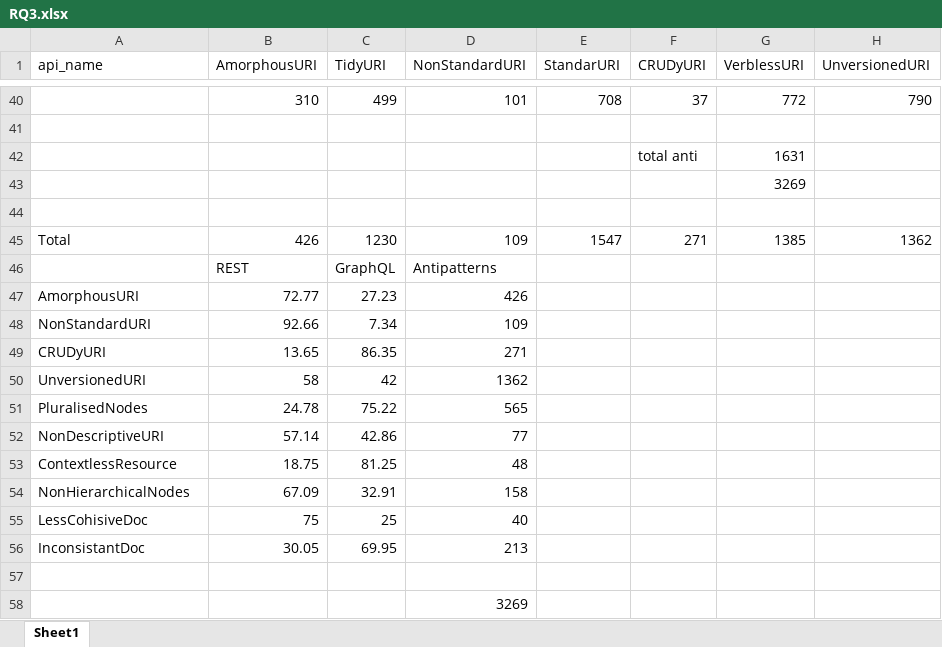
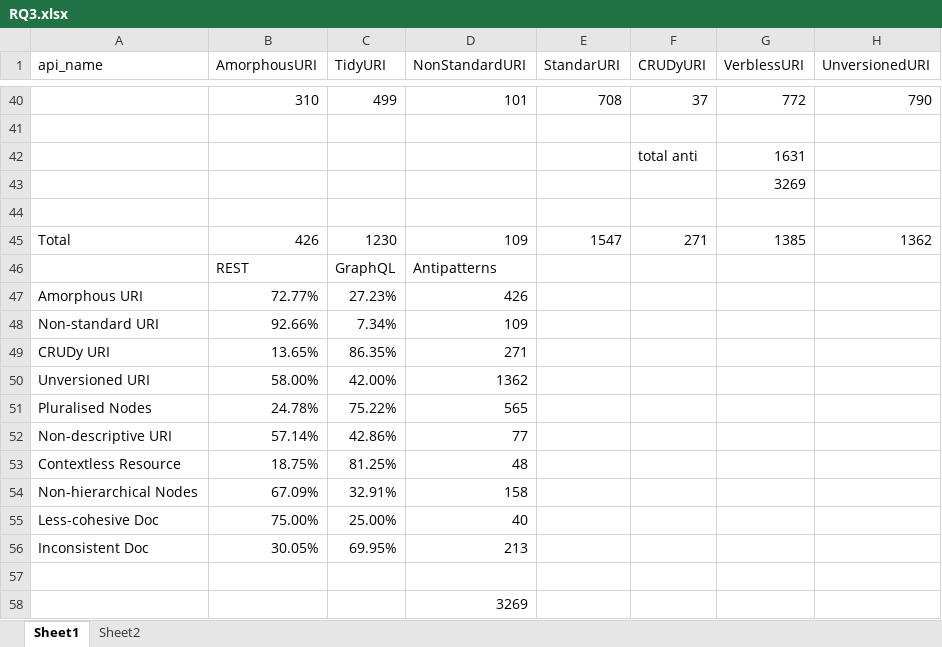
Before and after one commit to krishnodey/API-Quality, an Excel workbook: Result-Summary/RQ3.xlsx, sheet Sheet1, drawn as a sheet; only a part is shown, gaps mark what is left out; values as stored, in another font and other column widths than the file's, no borders; charts and pictures not drawn; removed rows and columns are numbered as before the commit, all else as after; rows hold the shown columns only; the diff names each change by its address in the sheet, - before the commit and + after, or states it on an @@ line.

```diff
--- a/Result-Summary/RQ3.xlsx (sheet Sheet1)
+++ b/Result-Summary/RQ3.xlsx (sheet Sheet1)
+sheet tab: Sheet2
-row 47: AmorphousURI | 72.77 | 27.23 | 426
-row 48: NonStandardURI | 92.66 | 7.34 | 109
-row 49: CRUDyURI | 13.65 | 86.35 | 271
-row 50: UnversionedURI | 58 | 42 | 1362
-row 51: PluralisedNodes | 24.78 | 75.22 | 565
-row 52: NonDescriptiveURI | 57.14 | 42.86 | 77
-row 53: ContextlessResource | 18.75 | 81.25 | 48
-row 54: NonHierarchicalNodes | 67.09 | 32.91 | 158
-row 55: LessCohisiveDoc | 75 | 25 | 40
-row 56: InconsistantDoc | 30.05 | 69.95 | 213
+row 47: Amorphous URI | 72.77% | 27.23% | 426
+row 48: Non-standard URI | 92.66% | 7.34% | 109
+row 49: CRUDy URI | 13.65% | 86.35% | 271
+row 50: Unversioned URI | 58.00% | 42.00% | 1362
+row 51: Pluralised Nodes | 24.78% | 75.22% | 565
+row 52: Non-descriptive URI | 57.14% | 42.86% | 77
+row 53: Contextless Resource | 18.75% | 81.25% | 48
+row 54: Non-hierarchical Nodes | 67.09% | 32.91% | 158
+row 55: Less-cohesive Doc | 75.00% | 25.00% | 40
+row 56: Inconsistent Doc | 30.05% | 69.95% | 213
```
Also changed, not shown: charts or pictures, 6 other files.
